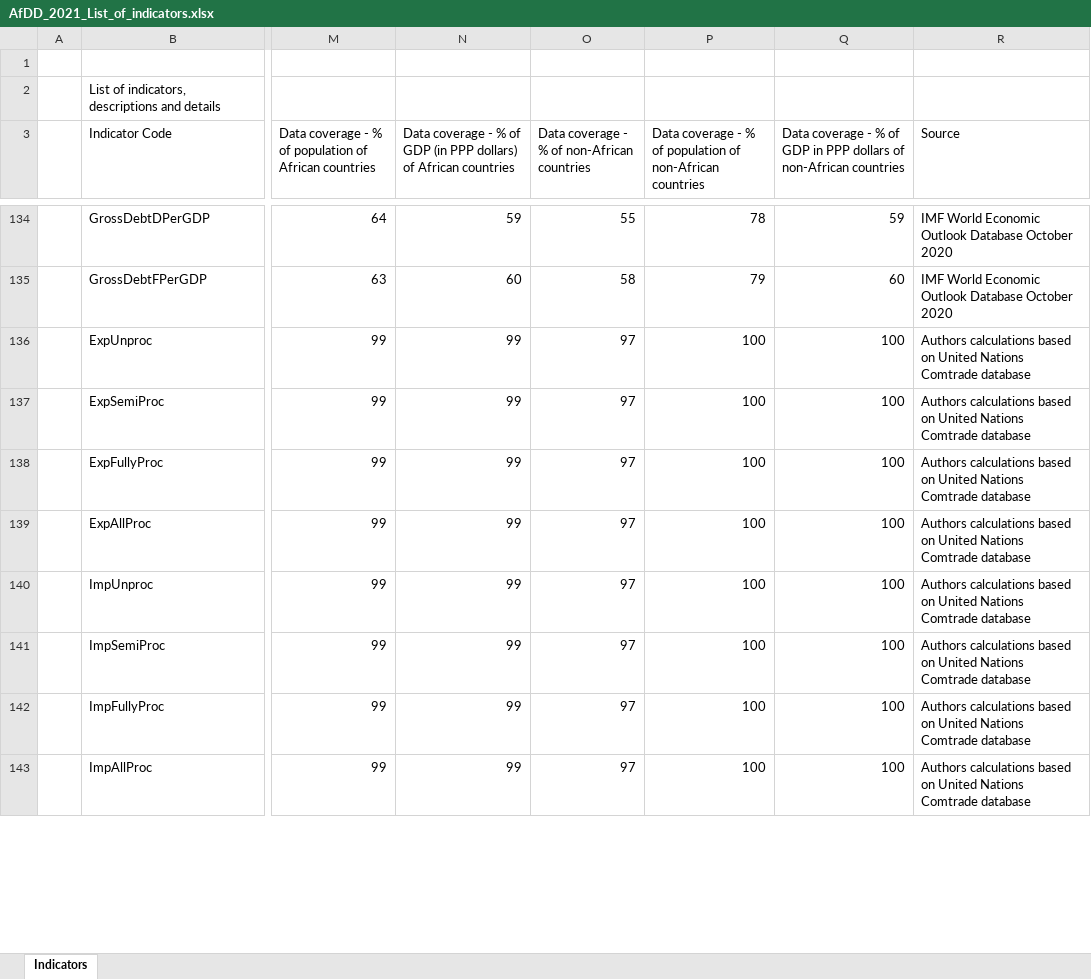
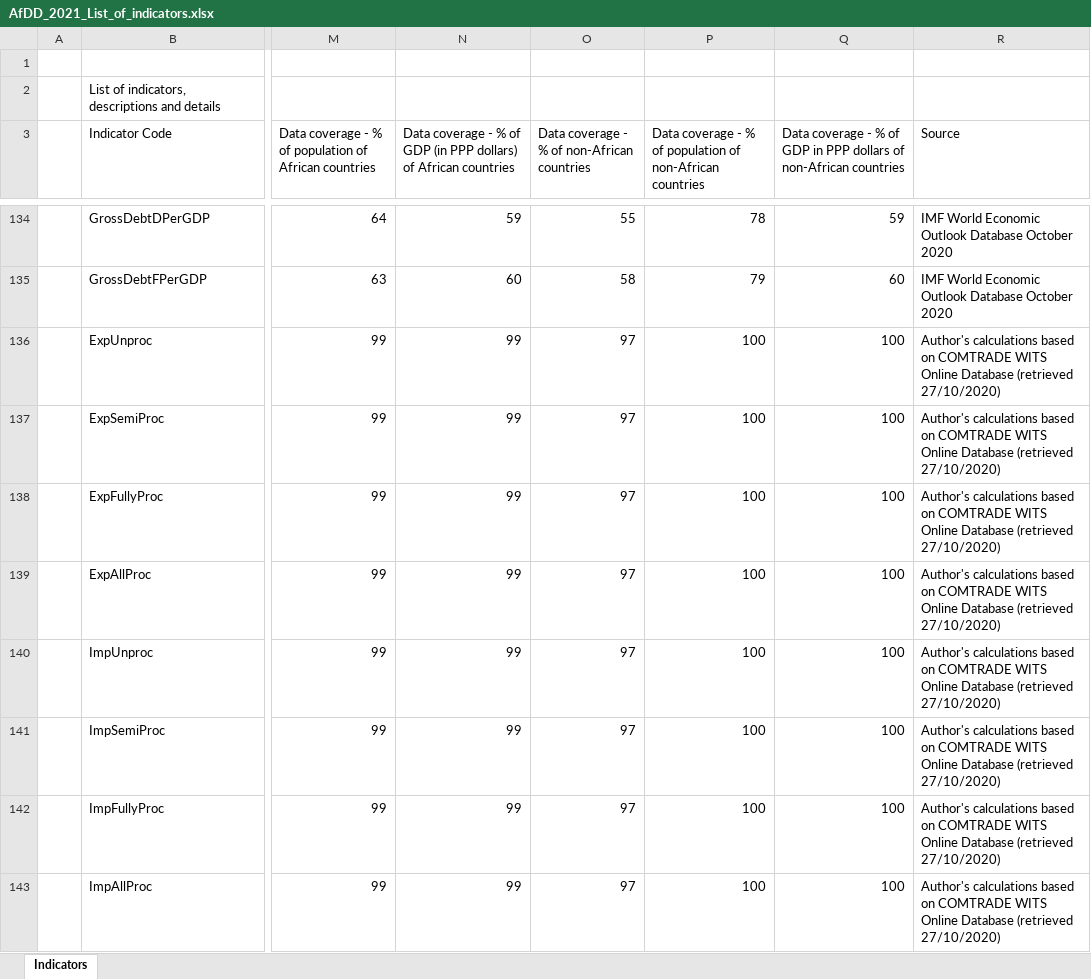
Before and after one commit to AfDDAnnex/AfDDDDAf2021, an Excel workbook: AfDD_2021_List_of_indicators.xlsx, sheet Indicators, drawn as a sheet; only a part is shown, gaps mark what is left out; values as stored, in another font and other column widths than the file's, no cell formats; table styles not drawn; the diff covers the shown part only; the diff names each change by its address in the sheet, - before the commit and + after, or states it on an @@ line.

```diff
--- a/AfDD_2021_List_of_indicators.xlsx (sheet Indicators)
+++ b/AfDD_2021_List_of_indicators.xlsx (sheet Indicators)
-R136:R143 (Source): Authors calculations based on United Nations Comtrade database
+R136:R143 (Source): Author's calculations based on COMTRADE WITS Online Database (retrieved 27/10/2020)
```
Also changed, not shown: 63 edited cells elsewhere in this sheet, cell formats, AfDD_2021_Annex_Table_Sources.xlsx, AfDD_2021_Country_groupings.xlsx, 51 other files.
